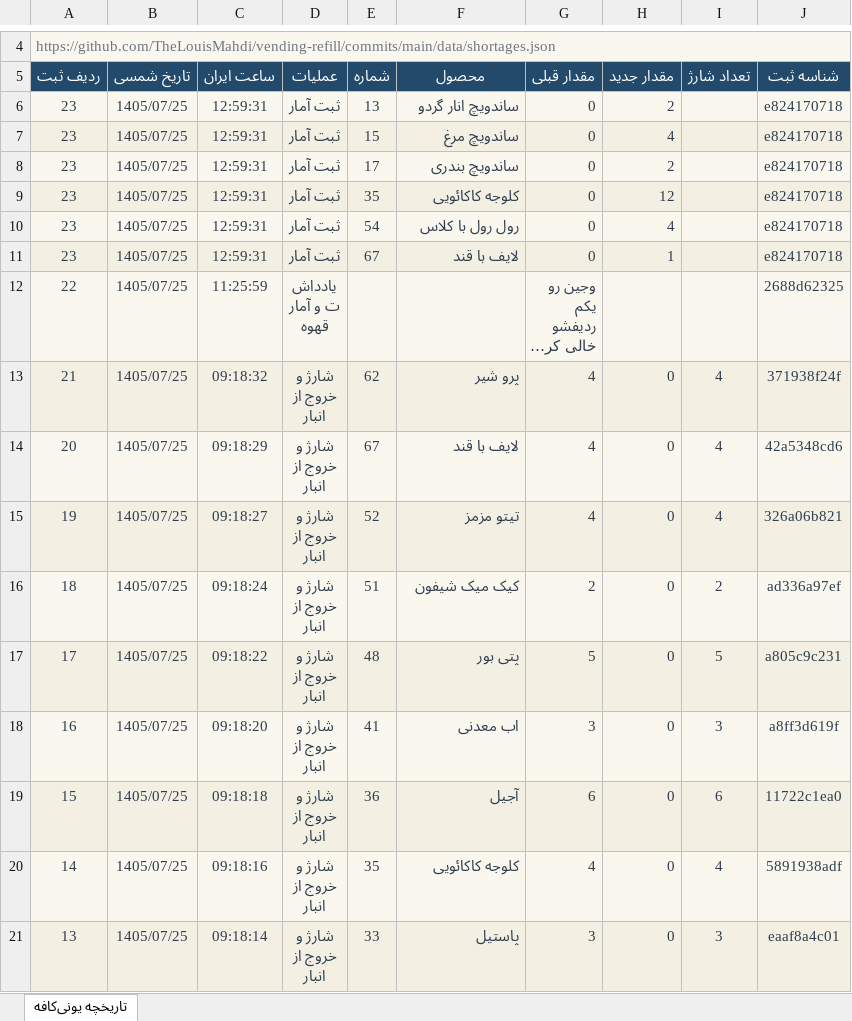
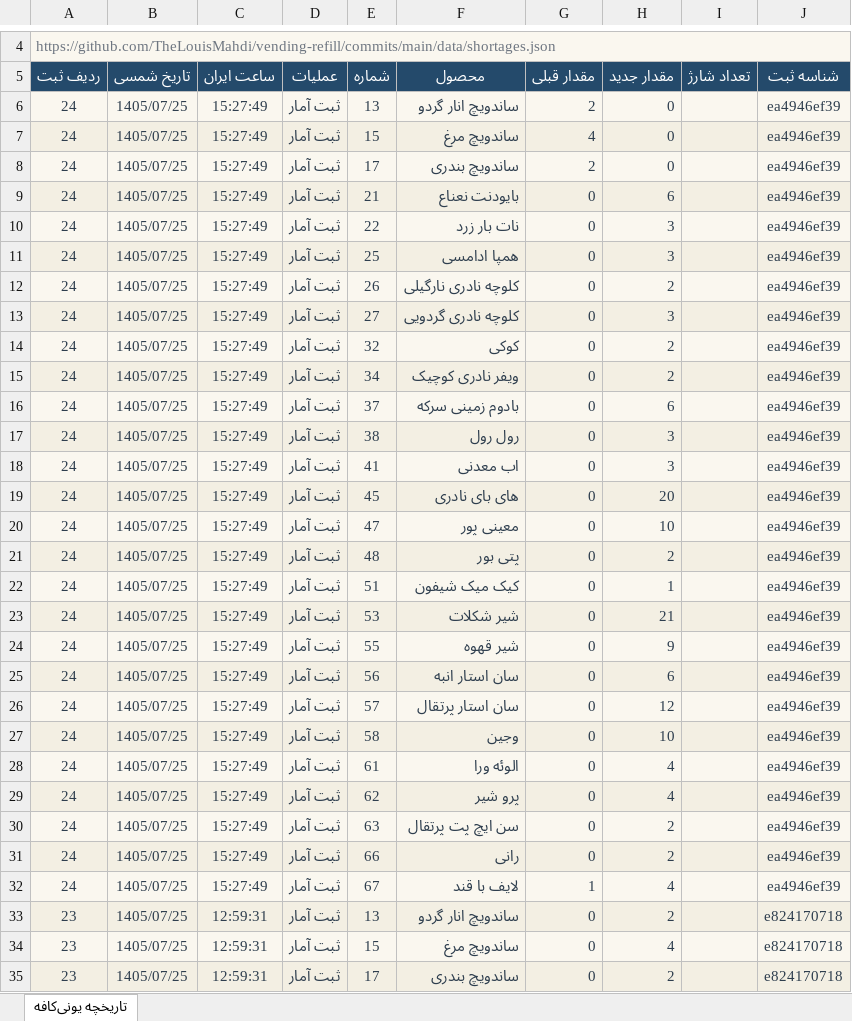
Before and after one commit to TheLouisMahdi/vending-refill, an Excel workbook: data/unicafe-history.xlsx, sheet تاریخچه یونی‌کافه, drawn as a sheet; only a part is shown, gaps mark what is left out; the shorter side is filled out with more unchanged rows; long unchanged cells end in …; values as stored, in another font and other column widths than the file's, no borders; table styles not drawn; the diff names each change by its address in the sheet, - before the commit and + after, or states it on an @@ line.

```diff
--- a/data/unicafe-history.xlsx (sheet تاریخچه یونی‌کافه)
+++ b/data/unicafe-history.xlsx (sheet تاریخچه یونی‌کافه)
+row 6: 24 | 1405/07/25 | 15:27:49 | ثبت آمار | 13 | ساندویچ انار گردو | 2 | 0 |  | ea4946ef39
+row 7: 24 | 1405/07/25 | 15:27:49 | ثبت آمار | 15 | ساندویچ مرغ | 4 | 0 |  | ea4946ef39
+row 8: 24 | 1405/07/25 | 15:27:49 | ثبت آمار | 17 | ساندویچ بندری | 2 | 0 |  | ea4946ef39
+row 9: 24 | 1405/07/25 | 15:27:49 | ثبت آمار | 21 | بایودنت نعناع | 0 | 6 |  | ea4946ef39
+row 10: 24 | 1405/07/25 | 15:27:49 | ثبت آمار | 22 | نات بار زرد | 0 | 3 |  | ea4946ef39
+row 11: 24 | 1405/07/25 | 15:27:49 | ثبت آمار | 25 | همپا ادامسی | 0 | 3 |  | ea4946ef39
+row 12: 24 | 1405/07/25 | 15:27:49 | ثبت آمار | 26 | کلوچه نادری نارگیلی | 0 | 2 |  | ea4946ef39
+row 13: 24 | 1405/07/25 | 15:27:49 | ثبت آمار | 27 | کلوچه نادری گردویی | 0 | 3 |  | ea4946ef39
+row 14: 24 | 1405/07/25 | 15:27:49 | ثبت آمار | 32 | کوکی | 0 | 2 |  | ea4946ef39
+row 15: 24 | 1405/07/25 | 15:27:49 | ثبت آمار | 34 | ویفر نادری کوچیک | 0 | 2 |  | ea4946ef39
+row 16: 24 | 1405/07/25 | 15:27:49 | ثبت آمار | 37 | بادوم زمینی سرکه | 0 | 6 |  | ea4946ef39
+row 17: 24 | 1405/07/25 | 15:27:49 | ثبت آمار | 38 | رول رول | 0 | 3 |  | ea4946ef39
+row 18: 24 | 1405/07/25 | 15:27:49 | ثبت آمار | 41 | اب معدنی | 0 | 3 |  | ea4946ef39
+row 19: 24 | 1405/07/25 | 15:27:49 | ثبت آمار | 45 | های بای نادری | 0 | 20 |  | ea4946ef39
+row 20: 24 | 1405/07/25 | 15:27:49 | ثبت آمار | 47 | معینی پور | 0 | 10 |  | ea4946ef39
+row 21: 24 | 1405/07/25 | 15:27:49 | ثبت آمار | 48 | پتی بور | 0 | 2 |  | ea4946ef39
+row 22: 24 | 1405/07/25 | 15:27:49 | ثبت آمار | 51 | کیک میک شیفون | 0 | 1 |  | ea4946ef39
+row 23: 24 | 1405/07/25 | 15:27:49 | ثبت آمار | 53 | شیر شکلات | 0 | 21 |  | ea4946ef39
+row 24: 24 | 1405/07/25 | 15:27:49 | ثبت آمار | 55 | شیر قهوه | 0 | 9 |  | ea4946ef39
+row 25: 24 | 1405/07/25 | 15:27:49 | ثبت آمار | 56 | سان استار انبه | 0 | 6 |  | ea4946ef39
+row 26: 24 | 1405/07/25 | 15:27:49 | ثبت آمار | 57 | سان استار پرتقال | 0 | 12 |  | ea4946ef39
+row 27: 24 | 1405/07/25 | 15:27:49 | ثبت آمار | 58 | وجین | 0 | 10 |  | ea4946ef39
+row 28: 24 | 1405/07/25 | 15:27:49 | ثبت آمار | 61 | الوئه ورا | 0 | 4 |  | ea4946ef39
+row 29: 24 | 1405/07/25 | 15:27:49 | ثبت آمار | 62 | پرو شیر | 0 | 4 |  | ea4946ef39
+row 30: 24 | 1405/07/25 | 15:27:49 | ثبت آمار | 63 | سن ایچ پت پرتقال | 0 | 2 |  | ea4946ef39
+row 31: 24 | 1405/07/25 | 15:27:49 | ثبت آمار | 66 | رانی | 0 | 2 |  | ea4946ef39
+row 32: 24 | 1405/07/25 | 15:27:49 | ثبت آمار | 67 | لایف با قند | 1 | 4 |  | ea4946ef39
```
Also changed, not shown: 2 other files.
